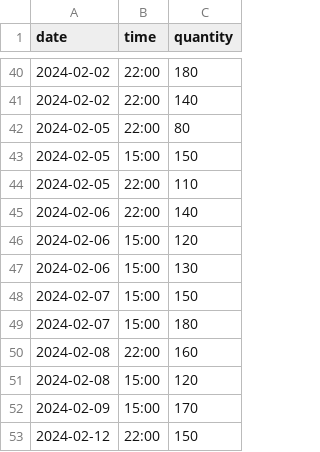
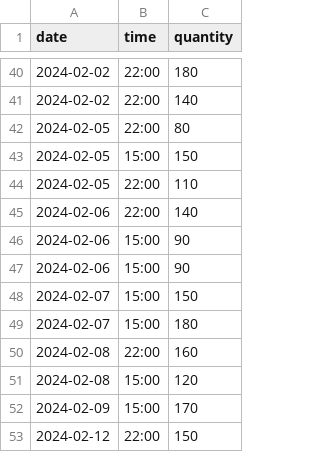
Before and after one commit to MalteTenkamp/industrial-demand-response-study, a CSV file: data/orderbook_2024.csv, drawn as a sheet; only a part is shown, gaps mark what is left out.

```diff
--- a/data/orderbook_2024.csv
+++ b/data/orderbook_2024.csv
@@ -45,4 +45,4 @@ date,time,quantity
 2024-02-06,22:00,140
-2024-02-06,15:00,120
-2024-02-06,15:00,130
+2024-02-06,15:00,90
+2024-02-06,15:00,90
 2024-02-07,15:00,150
```
Also changed, not shown: 2 other files.
